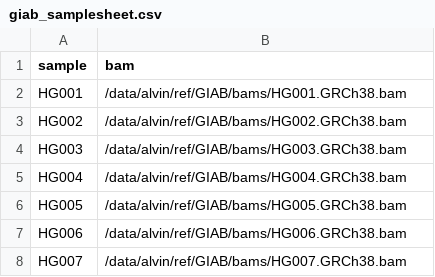
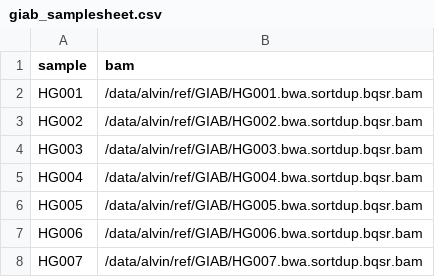
Before and after one commit to alvin8-git/SVcaller, a CSV file: validation/giab_samplesheet.csv, drawn as a sheet.

```diff
--- a/validation/giab_samplesheet.csv
+++ b/validation/giab_samplesheet.csv
@@ -1,8 +1,8 @@
 sample,bam
-HG001,/data/alvin/ref/GIAB/bams/HG001.GRCh38.bam
-HG002,/data/alvin/ref/GIAB/bams/HG002.GRCh38.bam
-HG003,/data/alvin/ref/GIAB/bams/HG003.GRCh38.bam
-HG004,/data/alvin/ref/GIAB/bams/HG004.GRCh38.bam
-HG005,/data/alvin/ref/GIAB/bams/HG005.GRCh38.bam
-HG006,/data/alvin/ref/GIAB/bams/HG006.GRCh38.bam
-HG007,/data/alvin/ref/GIAB/bams/HG007.GRCh38.bam
+HG001,/data/alvin/ref/GIAB/HG001.bwa.sortdup.bqsr.bam
+HG002,/data/alvin/ref/GIAB/HG002.bwa.sortdup.bqsr.bam
+HG003,/data/alvin/ref/GIAB/HG003.bwa.sortdup.bqsr.bam
+HG004,/data/alvin/ref/GIAB/HG004.bwa.sortdup.bqsr.bam
+HG005,/data/alvin/ref/GIAB/HG005.bwa.sortdup.bqsr.bam
+HG006,/data/alvin/ref/GIAB/HG006.bwa.sortdup.bqsr.bam
+HG007,/data/alvin/ref/GIAB/HG007.bwa.sortdup.bqsr.bam
```
Also changed, not shown: validation/smn_truth_table.tsv, 22 other files.
